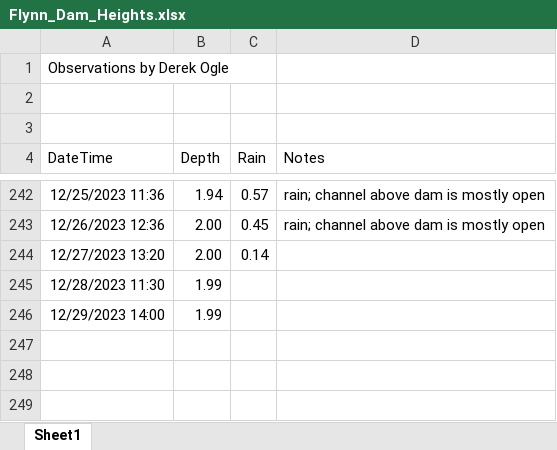
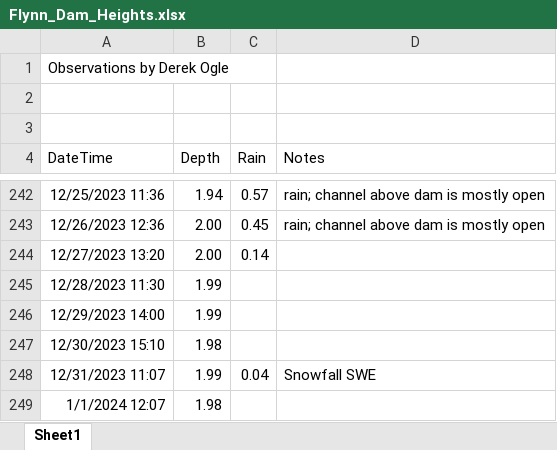
Before and after one commit to droglenc/droglenc.github.io, an Excel workbook: portfolio/posts/_data/Flynn_Dam_Heights.xlsx, sheet Sheet1, drawn as a sheet; only a part is shown, gaps mark what is left out; values as stored, in another font and other column widths than the file's, no borders; the diff names each change by its address in the sheet, - before the commit and + after, or states it on an @@ line.

```diff
--- a/portfolio/posts/_data/Flynn_Dam_Heights.xlsx (sheet Sheet1)
+++ b/portfolio/posts/_data/Flynn_Dam_Heights.xlsx (sheet Sheet1)
+row 247: 12/30/2023 15:10 | 1.98
+row 248: 12/31/2023 11:07 | 1.99 | 0.04 | Snowfall SWE
+row 249: 1/1/2024 12:07 | 1.98
```
Also changed, not shown: 3 other files.
